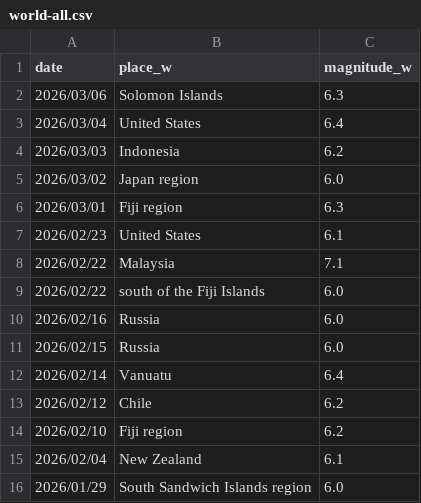
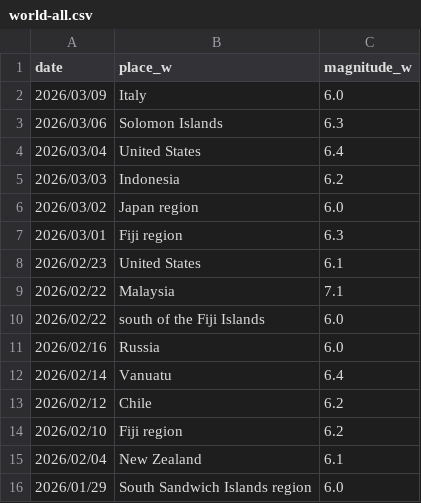
Before and after one commit to nom2025/tsi-prospective-test, a CSV file: 生データ/world-all.csv, drawn as a sheet; only a part is shown.

```diff
--- a/生データ/world-all.csv
+++ b/生データ/world-all.csv
@@ -1,2 +1,3 @@
 date,place_w,magnitude_w
+2026/03/09,Italy,6.0
 2026/03/06,Solomon Islands,6.3
@@ -10,3 +11,2 @@
 2026/02/16,Russia,6.0
-2026/02/15,Russia,6.0
 2026/02/14,Vanuatu,6.4
```
Also changed, not shown: 生データ/2010-all.csv.
